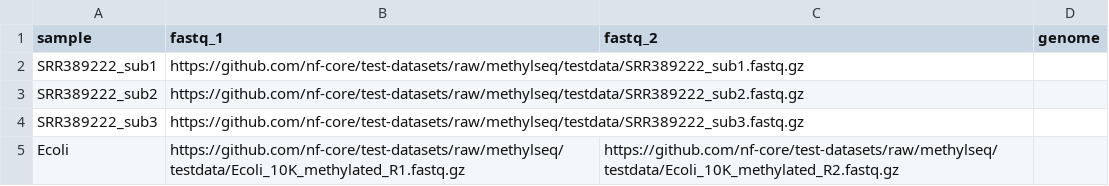
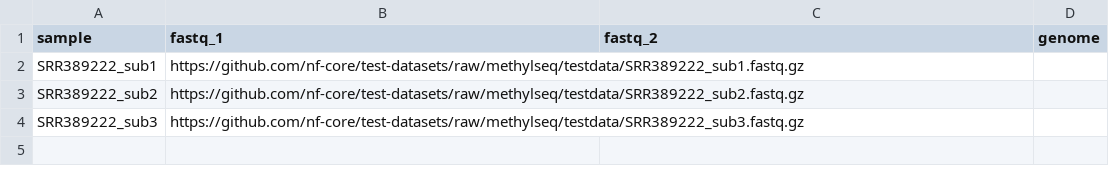
Before and after one commit to eperezme/nf-methylation-pipeline, a CSV file: assets/samplesheet.csv, drawn as a sheet.

Commit message:
Updated samplesheet and bismark

```diff
--- a/assets/samplesheet.csv
+++ b/assets/samplesheet.csv
@@ -4,2 +4 @@ SRR389222_sub2,https://github.com/nf-core/test-datasets/raw/methylseq/testdata/S
 SRR389222_sub3,https://github.com/nf-core/test-datasets/raw/methylseq/testdata/SRR389222_sub3.fastq.gz,,
-Ecoli,https://github.com/nf-core/test-datasets/raw/methylseq/testdata/Ecoli_10K_methylated_R1.fastq.gz,https://github.com/nf-core/test-datasets/raw/methylseq/testdata/Ecoli_10K_methylated_R2.fastq.gz,
```
Also changed, not shown: 1 other file.
